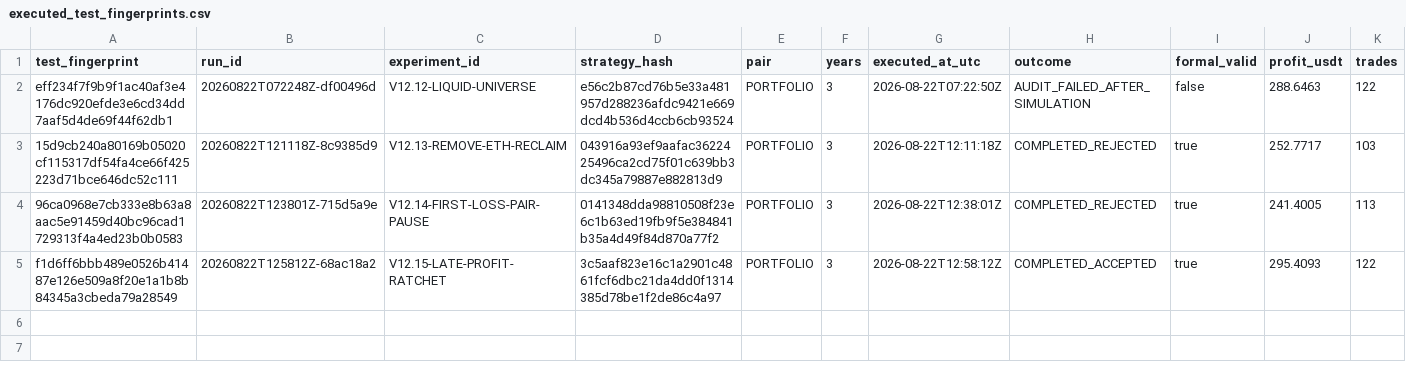
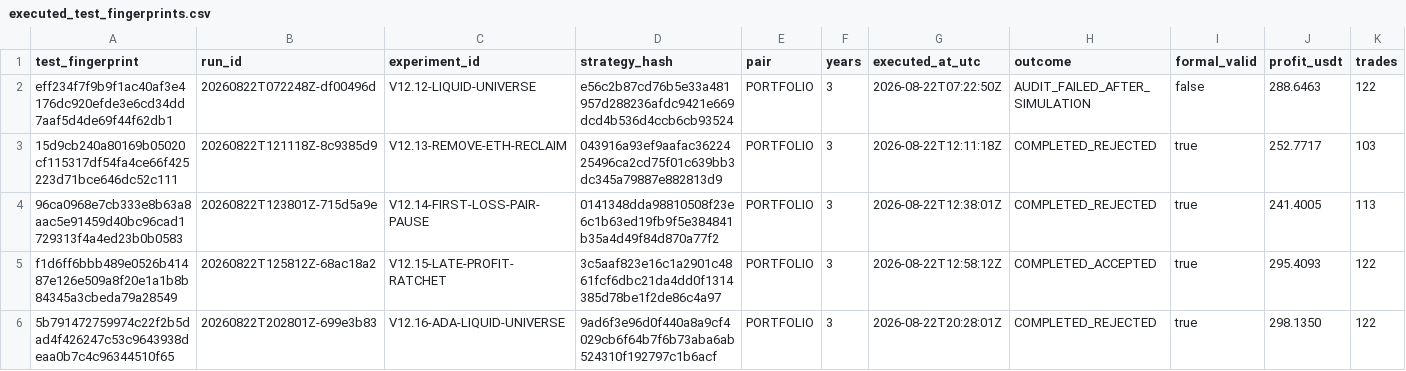
Before and after one commit to boomarank2-commits/ai-trading-agent, a CSV file: research/executed_test_fingerprints.csv, drawn as a sheet; only a part is shown; rows hold the shown columns only; the diff names each change by its address in the sheet, - before the commit and + after, or states it on an @@ line.

```diff
--- a/research/executed_test_fingerprints.csv
+++ b/research/executed_test_fingerprints.csv
+row 6: 5b791472759974c22f2b5dad4f426247c53c9643938deaa0b7c4c96344510f65 | 20260822T202801Z-699e3b83 | V12.16-ADA-LIQUID-UNIVERSE | 9ad6f3e96d0f440a8a9cf4029cb6f64b7f6b73aba6ab524310f192797c1b6acf | PORTFOLIO | 3 | 2026-08-22T20:28:01Z | COMPLETED_REJECTED | true | 298.1350 | 122
```
Also changed, not shown: research/trial_ledger.csv, 7 other files.
